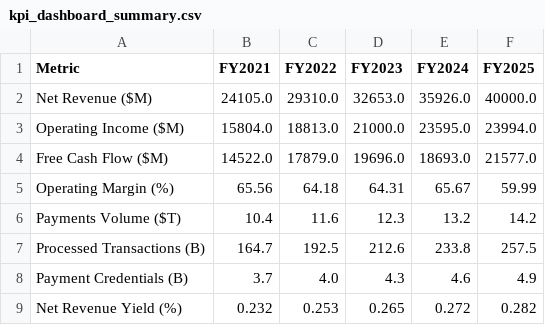
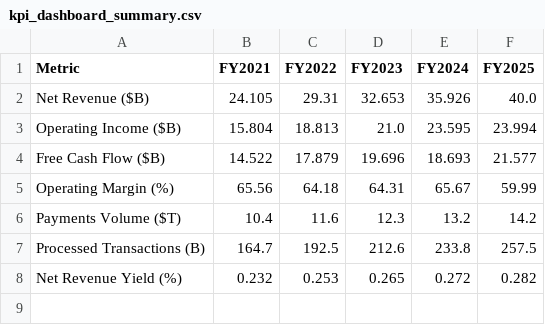
Before and after one commit to jennasilvera/visa-fig-equity-research-report, a CSV file: data/processed/kpi_dashboard_summary.csv, drawn as a sheet; removed rows and columns are numbered as before the commit, all else as after; the diff names each change by its address in the sheet, - before the commit and + after, or states it on an @@ line.

Commit message:
Finalize KPI dashboard visual scaling

```diff
--- a/data/processed/kpi_dashboard_summary.csv
+++ b/data/processed/kpi_dashboard_summary.csv
-row 2: Net Revenue ($M) | 24105.0 | 29310.0 | 32653.0 | 35926.0 | 40000.0
-row 3: Operating Income ($M) | 15804.0 | 18813.0 | 21000.0 | 23595.0 | 23994.0
-row 4: Free Cash Flow ($M) | 14522.0 | 17879.0 | 19696.0 | 18693.0 | 21577.0
+row 2: Net Revenue ($B) | 24.105 | 29.31 | 32.653 | 35.926 | 40.0
+row 3: Operating Income ($B) | 15.804 | 18.813 | 21.0 | 23.595 | 23.994
+row 4: Free Cash Flow ($B) | 14.522 | 17.879 | 19.696 | 18.693 | 21.577
-row 8: Payment Credentials (B) | 3.7 | 4.0 | 4.3 | 4.6 | 4.9
```
Also changed, not shown: 2 other files.
